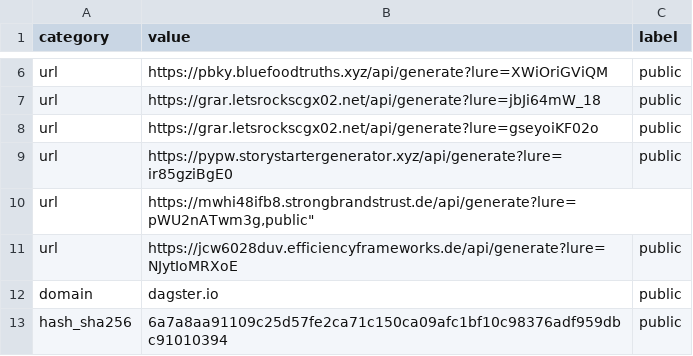
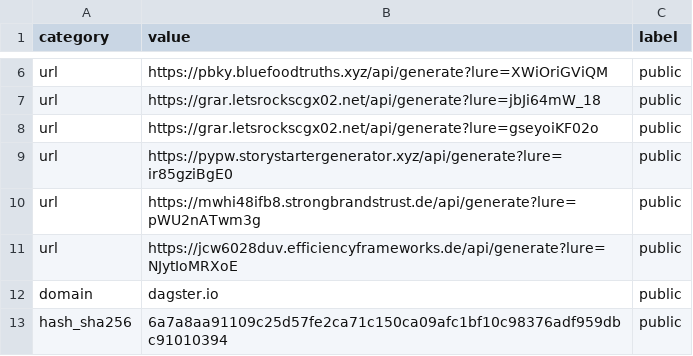
Before and after one commit to Ravy-hub/Threat-advisory-IOC, a CSV file: iocs/indicators.csv, drawn as a sheet; only a part is shown, gaps mark what is left out.

Commit message:
Update indicators.csv

```diff
--- a/iocs/indicators.csv
+++ b/iocs/indicators.csv
@@ -9,3 +9,3 @@
 "url","https://pypw.storystartergenerator.xyz/api/generate?lure=ir85gziBgE0","public"
-"url","https://mwhi48ifb8.strongbrandstrust.de/api/generate?lure=pWU2nATwm3g,"public"
+"url","https://mwhi48ifb8.strongbrandstrust.de/api/generate?lure=pWU2nATwm3g","public"
 "url","https://jcw6028duv.efficiencyframeworks.de/api/generate?lure=NJytIoMRXoE","public"
```
